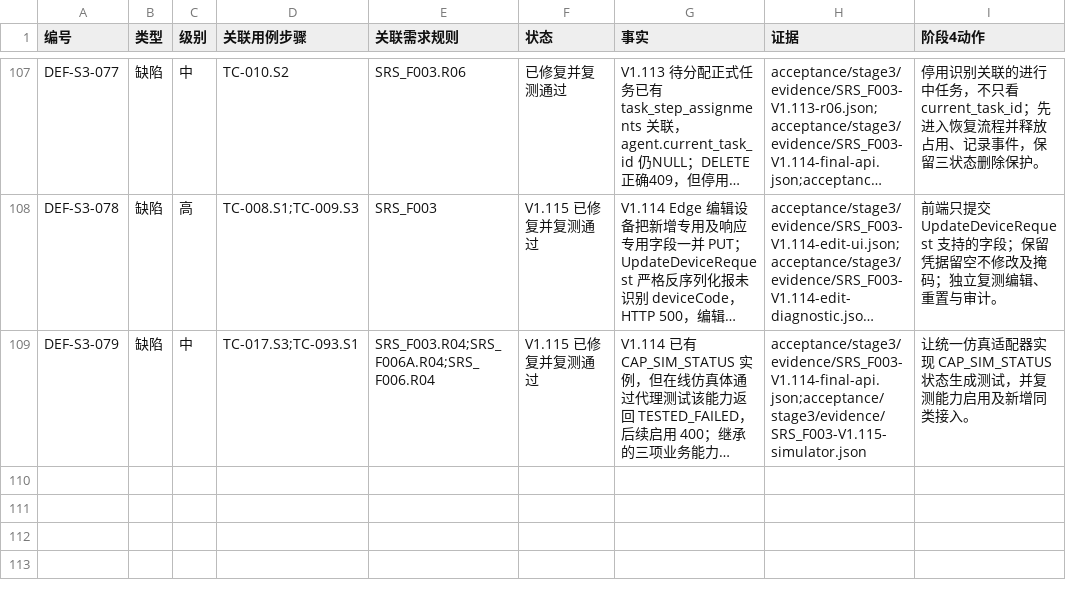
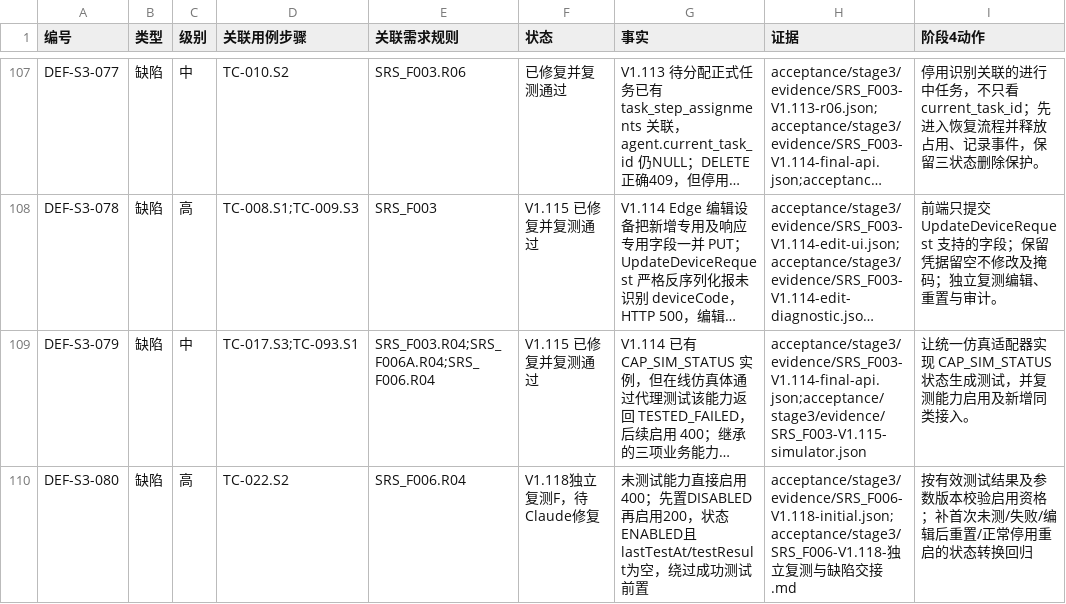
Before and after one commit to steedcy/TP-main, a CSV file: acceptance/stage3/issues.csv, drawn as a sheet; only a part is shown, gaps mark what is left out; long unchanged cells end in …; the diff names each change by its address in the sheet, - before the commit and + after, or states it on an @@ line.

Commit message:
test-stage3-F006-V1.118-enable-gate-bypass

```diff
--- a/acceptance/stage3/issues.csv
+++ b/acceptance/stage3/issues.csv
+row 110: DEF-S3-080 | 缺陷 | 高 | TC-022.S2 | SRS_F006.R04 | V1.118独立复测F，待Claude修复 | 未测试能力直接启用400；先置DISABLED再启用200，状态ENABLED且lastTestAt/testResult为空，绕过成功测试前置 | acceptance/stage3/evidence/SRS_F006-V1.118-initial.json;acceptance/stage3/SRS_F006-V1.118-独立复测与缺陷交接.md | 按有效测试结果及参数版本校验启用资格；补首次未测/失败/编辑后重置/正常停用重启的状态转换回归
```
Also changed, not shown: acceptance/stage3/rules.csv, acceptance/stage3/steps.csv, 2 other files.
